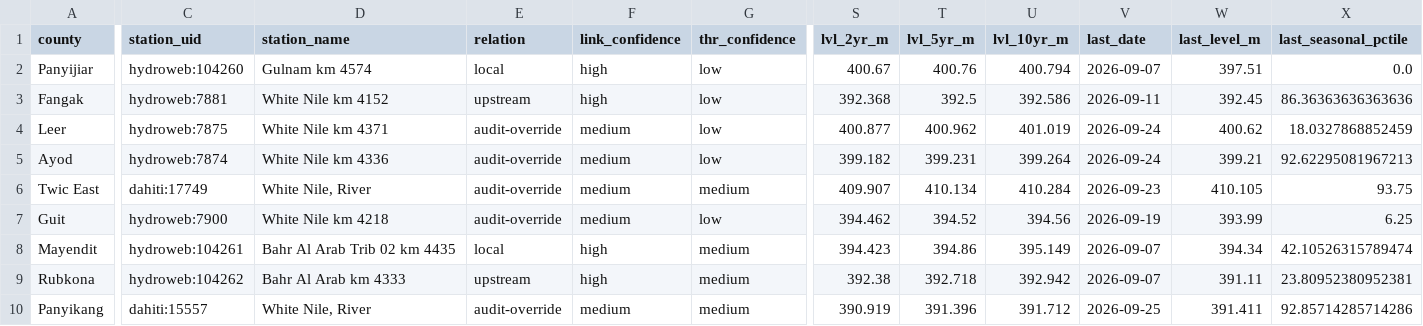
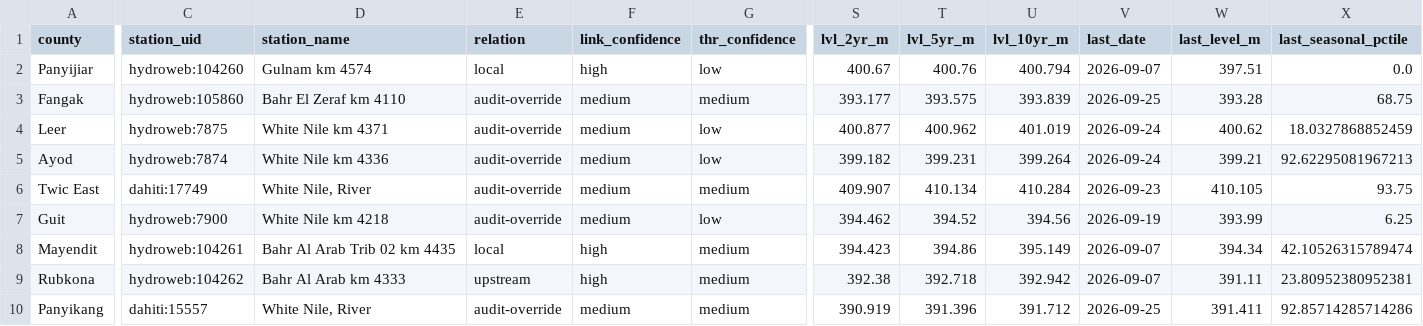
Before and after one commit to Penuelabi/altimetry-nightly, a CSV file: aa_out/aa_triggers.csv, drawn as a sheet; only a part is shown, gaps mark what is left out; the diff covers the shown part only; the diff names each change by its address in the sheet, - before the commit and + after, or states it on an @@ line.

```diff
--- a/aa_out/aa_triggers.csv
+++ b/aa_out/aa_triggers.csv
-C3 (station_uid): hydroweb:7881
+C3 (station_uid): hydroweb:105860
-D3 (station_name): White Nile km 4152
+D3 (station_name): Bahr El Zeraf km 4110
-E3 (relation): upstream
+E3 (relation): audit-override
-F3 (link_confidence): high
+F3 (link_confidence): medium
-G3 (thr_confidence): low
+G3 (thr_confidence): medium
-S3 (lvl_2yr_m): 392.368
+S3 (lvl_2yr_m): 393.177
-T3 (lvl_5yr_m): 392.5
+T3 (lvl_5yr_m): 393.575
-U3 (lvl_10yr_m): 392.586
+U3 (lvl_10yr_m): 393.839
-V3 (last_date): 2026-09-11
+V3 (last_date): 2026-09-25
-W3 (last_level_m): 392.45
+W3 (last_level_m): 393.28
-X3 (last_seasonal_pctile): 86.36363636363636
+X3 (last_seasonal_pctile): 68.75
```
Also changed, not shown: 2 edited cells elsewhere in this file, aa_out/aa_indicator_ledger.csv, aa_out/aap_status_latest.csv, 25 other files.
